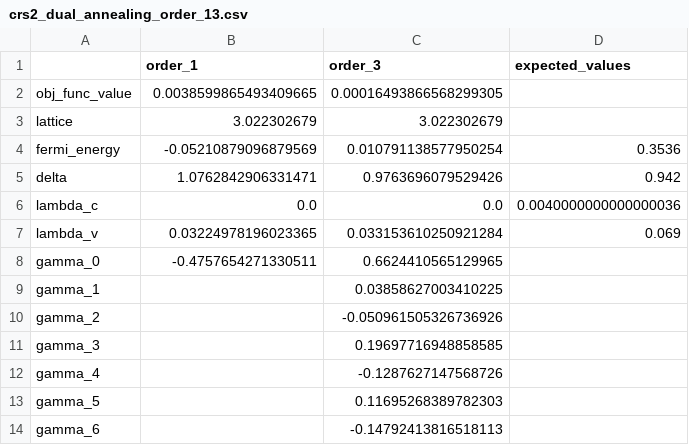
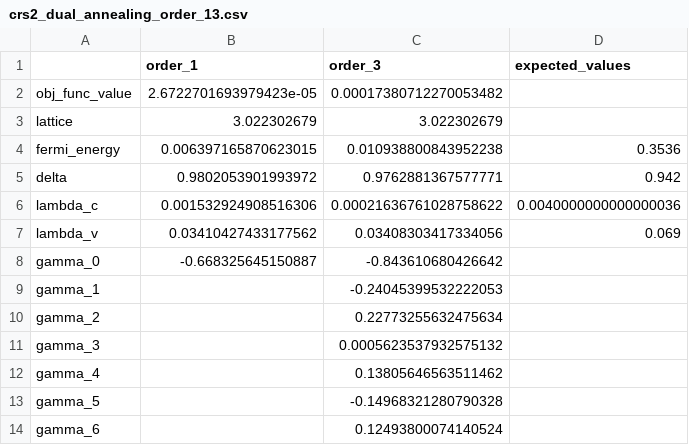
Before and after one commit to davifeliciano/tcc, a CSV file: results/crs2_dual_annealing_order_13.csv, drawn as a sheet.

Commit message:
Novos resultados, pequenas correções

```diff
--- a/results/crs2_dual_annealing_order_13.csv
+++ b/results/crs2_dual_annealing_order_13.csv
@@ -1,14 +1,14 @@
 ,order_1,order_3,expected_values
-obj_func_value,0.0038599865493409665,0.00016493866568299305,
+obj_func_value,2.6722701693979423e-05,0.00017380712270053482,
 lattice,3.022302679,3.022302679,
-fermi_energy,-0.05210879096879569,0.010791138577950254,0.3536
-delta,1.0762842906331471,0.9763696079529426,0.942
-lambda_c,0.0,0.0,0.0040000000000000036
-lambda_v,0.03224978196023365,0.033153610250921284,0.069
-gamma_0,-0.4757654271330511,0.6624410565129965,
-gamma_1,,0.03858627003410225,
-gamma_2,,-0.050961505326736926,
-gamma_3,,0.19697716948858585,
-gamma_4,,-0.1287627147568726,
-gamma_5,,0.11695268389782303,
-gamma_6,,-0.14792413816518113,
+fermi_energy,0.006397165870623015,0.010938800843952238,0.3536
+delta,0.9802053901993972,0.9762881367577771,0.942
+lambda_c,0.001532924908516306,0.00021636761028758622,0.0040000000000000036
+lambda_v,0.03410427433177562,0.03408303417334056,0.069
+gamma_0,-0.668325645150887,-0.843610680426642,
+gamma_1,,-0.24045399532222053,
+gamma_2,,0.22773255632475634,
+gamma_3,,0.0005623537932575132,
+gamma_4,,0.13805646563511462,
+gamma_5,,-0.14968321280790328,
+gamma_6,,0.12493800074140524,
```
Also changed, not shown: results/crs2_genetic_algorithm_order_13.csv, results/crse2_dual_annealing_order_13.csv, 20 other files.
